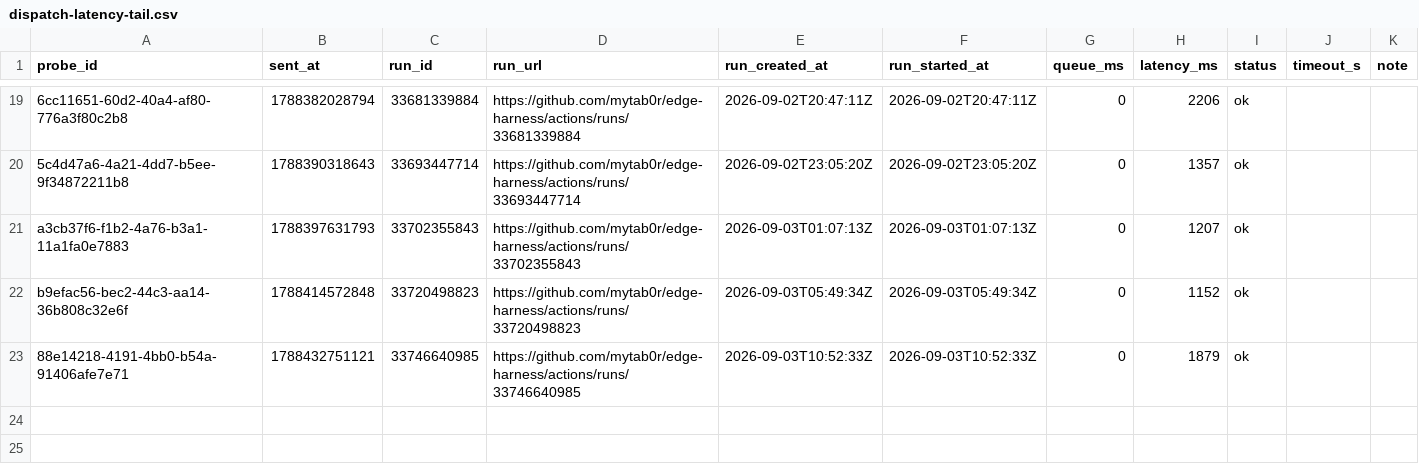
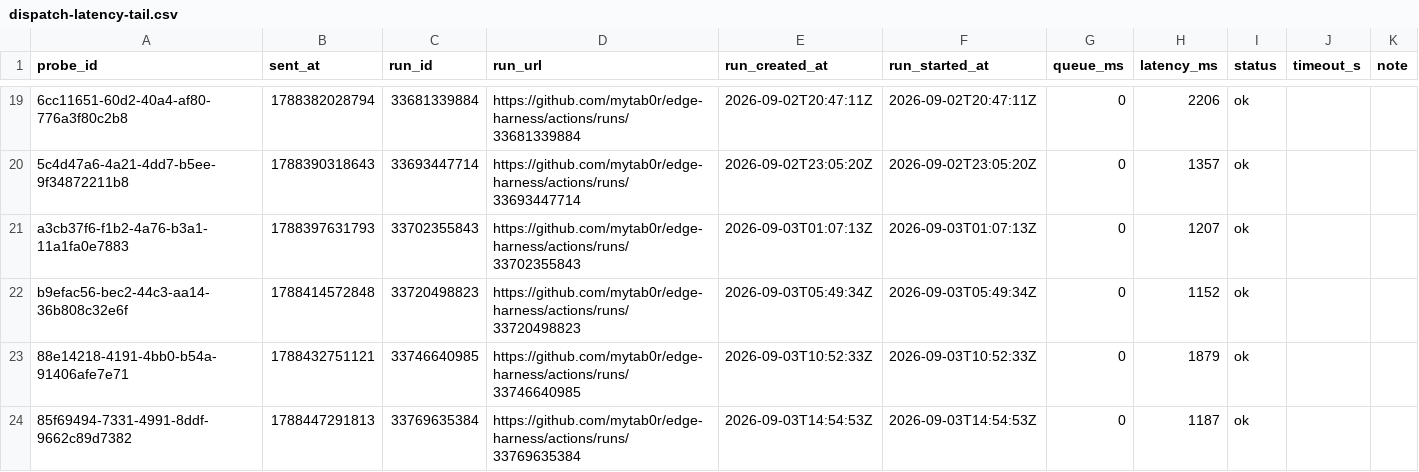
Before and after one commit to mytab0r/edge-harness, a CSV file: docs/research/data/dispatch-latency-tail.csv, drawn as a sheet; only a part is shown, gaps mark what is left out.

Commit message:
probe 85f69494-7331-4991-8ddf-9662c89d7382: 1187 ms

```diff
--- a/docs/research/data/dispatch-latency-tail.csv
+++ b/docs/research/data/dispatch-latency-tail.csv
@@ -23 +23,2 @@ b9efac56-bec2-44c3-aa14-36b808c32e6f,1788414572848,33720498823,https://github.co
 88e14218-4191-4bb0-b54a-91406afe7e71,1788432751121,33746640985,https://github.com/mytab0r/edge-harness/actions/runs/33746640985,2026-09-03T10:52:33Z,2026-09-03T10:52:33Z,0,1879,ok,,
+85f69494-7331-4991-8ddf-9662c89d7382,1788447291813,33769635384,https://github.com/mytab0r/edge-harness/actions/runs/33769635384,2026-09-03T14:54:53Z,2026-09-03T14:54:53Z,0,1187,ok,,
```
